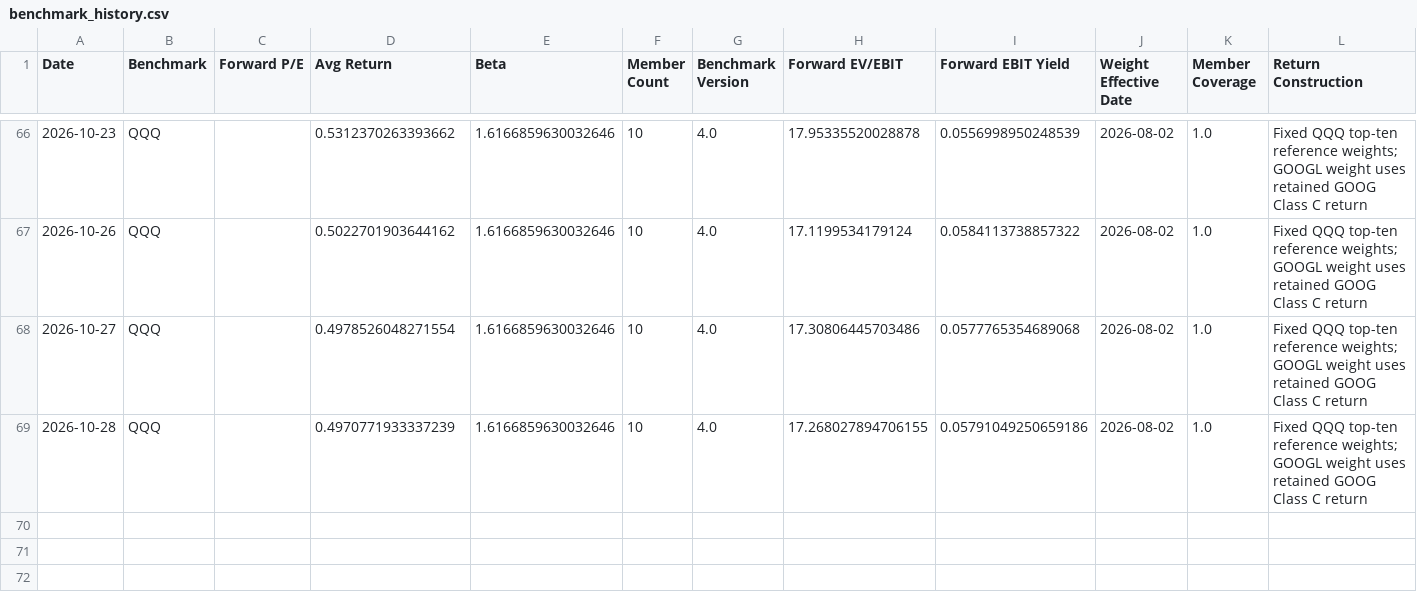
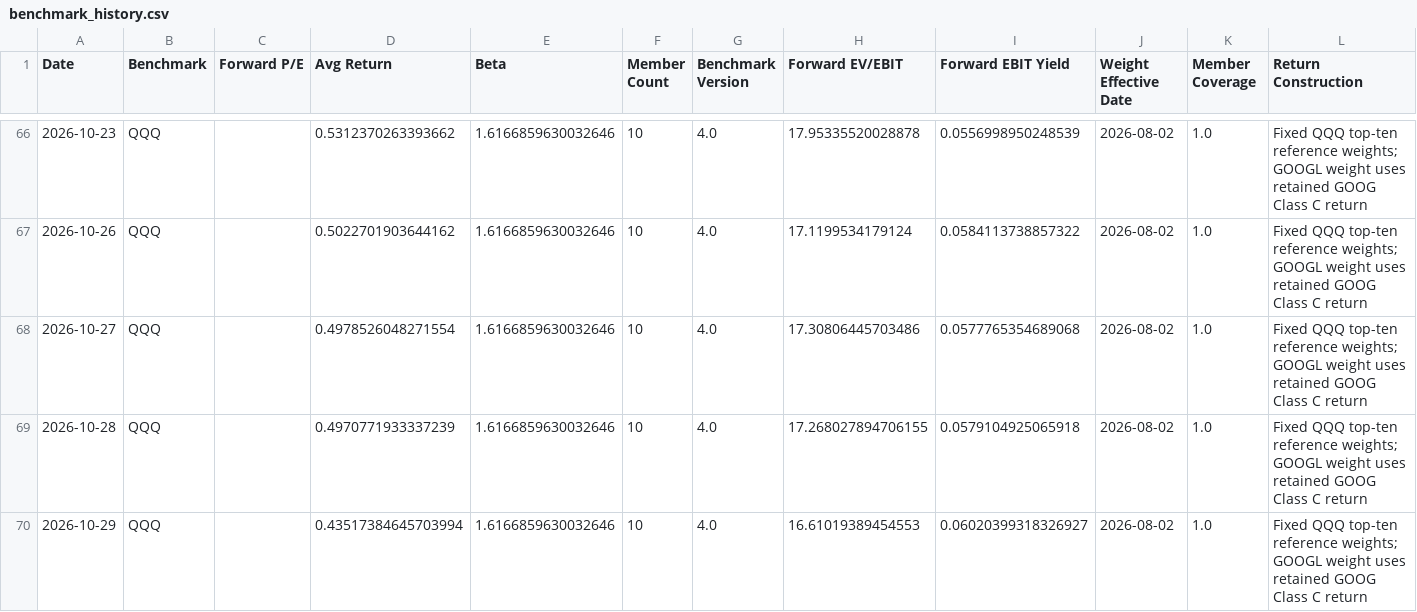
Before and after one commit to seenyoredave/ai_macro_git, a CSV file: archive/benchmark_history.csv, drawn as a sheet; only a part is shown, gaps mark what is left out.

```diff
--- a/archive/benchmark_history.csv
+++ b/archive/benchmark_history.csv
@@ -68,2 +68,3 @@ Date,Benchmark,Forward P/E,Avg Return,Beta,Member Count,Benchmark Version,Forwar
 2026-10-27,QQQ,,0.4978526048271554,1.6166859630032646,10,4.0,17.30806445703486,0.0577765354689068,2026-08-02,1.0,Fixed QQQ top-ten reference weights; GOOGL weight uses retained GOOG Class C return
-2026-10-28,QQQ,,0.4970771933337239,1.6166859630032646,10,4.0,17.268027894706155,0.05791049250659186,2026-08-02,1.0,Fixed QQQ top-ten reference weights; GOOGL weight uses retained GOOG Class C return
+2026-10-28,QQQ,,0.4970771933337239,1.6166859630032646,10,4.0,17.268027894706155,0.0579104925065918,2026-08-02,1.0,Fixed QQQ top-ten reference weights; GOOGL weight uses retained GOOG Class C return
+2026-10-29,QQQ,,0.43517384645703994,1.6166859630032646,10,4.0,16.61019389454553,0.06020399318326927,2026-08-02,1.0,Fixed QQQ top-ten reference weights; GOOGL weight uses retained GOOG Class C return
```
Also changed, not shown: archive/fred_history.csv, archive/macro_history.csv, 32 other files.
